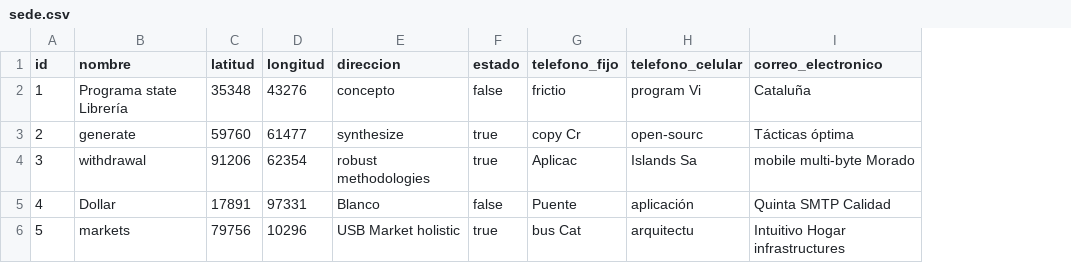
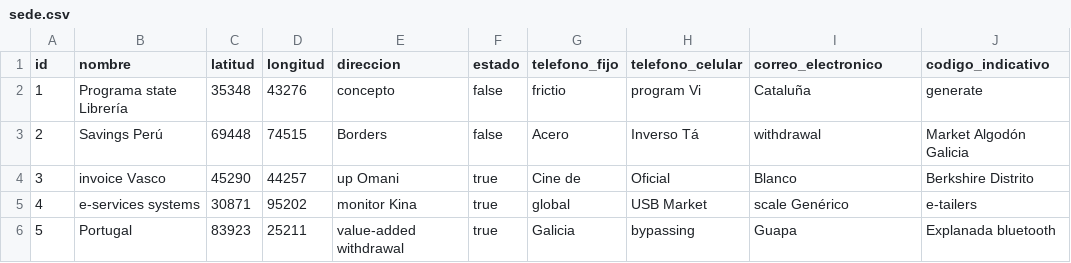
Before and after one commit to mariano97/usco_facultad_ingenieria_pagina, a CSV file: src/main/resources/config/liquibase/fake-data/sede.csv, drawn as a sheet; only a part is shown; the diff covers the shown part only; the diff names each change by its address in the sheet, - before the commit and + after, or states it on an @@ line.

Commit message:
add campo codigo a sede

```diff
--- a/src/main/resources/config/liquibase/fake-data/sede.csv
+++ b/src/main/resources/config/liquibase/fake-data/sede.csv
+column J (codigo_indicativo), rows 2-6: generate | Market Algodón Galicia | Berkshire Distrito | e-tailers | Explanada bluetooth
-B3 (nombre): generate
+B3 (nombre): Savings Perú
-C3 (latitud): 59760
+C3 (latitud): 69448
-D3 (longitud): 61477
+D3 (longitud): 74515
-E3 (direccion): synthesize
+E3 (direccion): Borders
-F3 (estado): true
+F3 (estado): false
-G3 (telefono_fijo): copy Cr
+G3 (telefono_fijo): Acero
-H3 (telefono_celular): open-sourc
+H3 (telefono_celular): Inverso Tá
-I3 (correo_electronico): Tácticas óptima
+I3 (correo_electronico): withdrawal
-B4 (nombre): withdrawal
+B4 (nombre): invoice Vasco
-C4 (latitud): 91206
+C4 (latitud): 45290
-D4 (longitud): 62354
+D4 (longitud): 44257
-E4 (direccion): robust methodologies
+E4 (direccion): up Omani
-G4 (telefono_fijo): Aplicac
+G4 (telefono_fijo): Cine de
-H4 (telefono_celular): Islands Sa
+H4 (telefono_celular): Oficial
-I4 (correo_electronico): mobile multi-byte Morado
+I4 (correo_electronico): Blanco
-B5 (nombre): Dollar
+B5 (nombre): e-services systems
-C5 (latitud): 17891
+C5 (latitud): 30871
-D5 (longitud): 97331
+D5 (longitud): 95202
-E5 (direccion): Blanco
+E5 (direccion): monitor Kina
-F5 (estado): false
+F5 (estado): true
-G5 (telefono_fijo): Puente
+G5 (telefono_fijo): global
-H5 (telefono_celular): aplicación
+H5 (telefono_celular): USB Market
-I5 (correo_electronico): Quinta SMTP Calidad
+I5 (correo_electronico): scale Genérico
-B6 (nombre): markets
+B6 (nombre): Portugal
-C6 (latitud): 79756
+C6 (latitud): 83923
-D6 (longitud): 10296
+D6 (longitud): 25211
-E6 (direccion): USB Market holistic
+E6 (direccion): value-added withdrawal
-G6 (telefono_fijo): bus Cat
+G6 (telefono_fijo): Galicia
-H6 (telefono_celular): arquitectu
+H6 (telefono_celular): bypassing
-I6 (correo_electronico): Intuitivo Hogar infrastructures
+I6 (correo_electronico): Guapa
```
Also changed, not shown: 37 edited cells elsewhere in this file, src/main/resources/config/liquibase/data/sede.csv, 17 other files.
